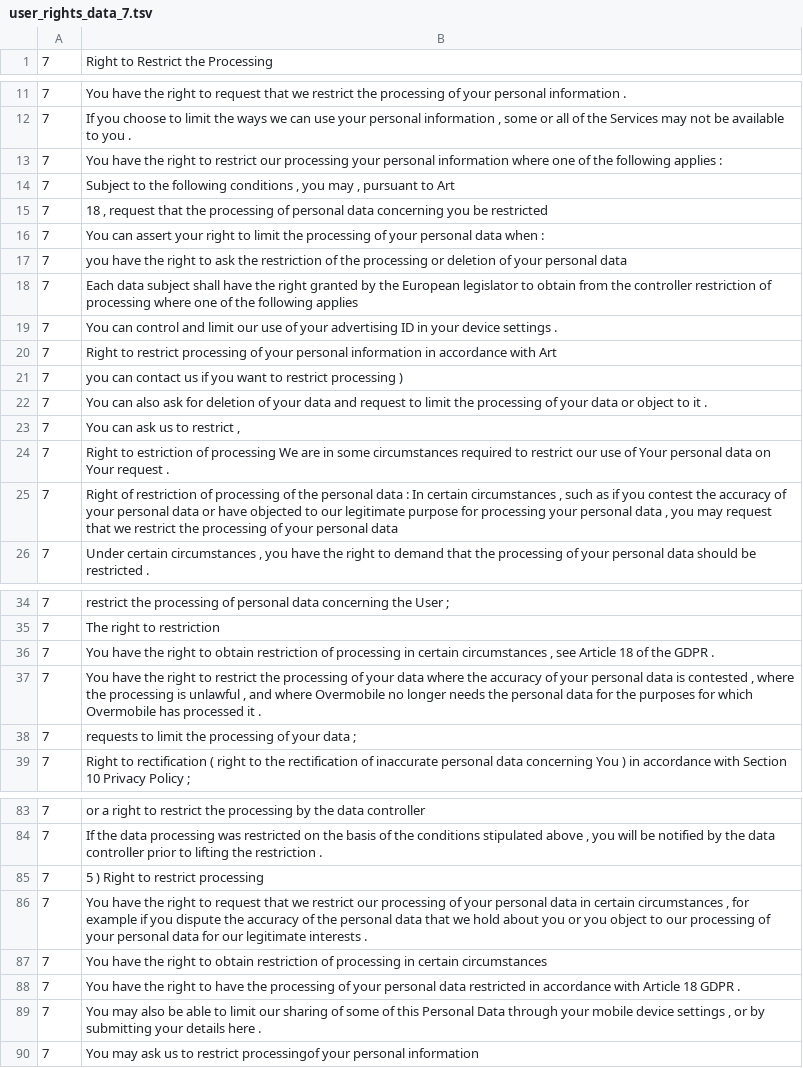
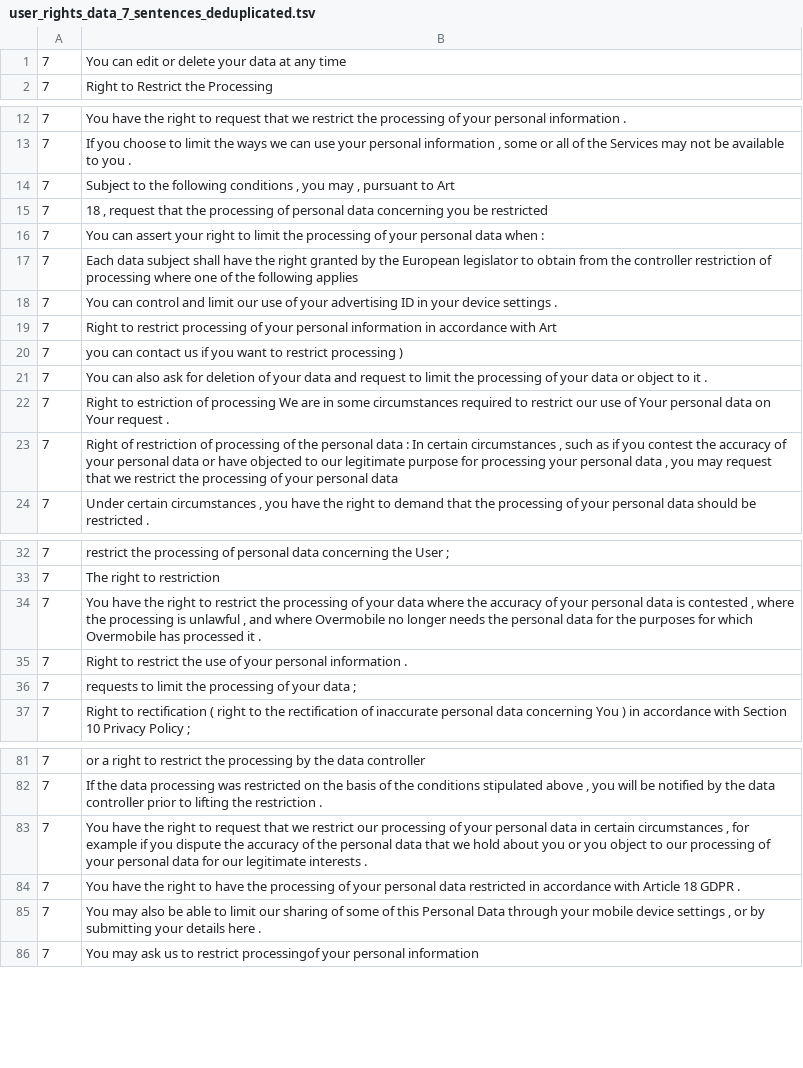
Before and after one commit to ruiyeNLP/actionable_gdpr, a TSV file: event_extraction/input/user_rights_data_7_sentences_deduplicated.tsv (was event_extraction/input/user_rights_data_7.tsv), drawn as a sheet; only a part is shown, gaps mark what is left out; the diff covers the shown part only.

```diff
--- a/event_extraction/input/user_rights_data_7.tsv
+++ b/event_extraction/input/user_rights_data_7_sentences_deduplicated.tsv
@@ -1 +1,2 @@
+7	You can edit or delete your data at any time
 7	Right to Restrict the Processing
@@ -12,3 +13,2 @@
 7	If you choose to limit the ways we can use your personal information , some or all of the Services may not be available to you .
-7	You have the right to restrict our processing your personal information where one of the following applies :
 7	Subject to the following conditions , you may , pursuant to Art
@@ -16,3 +16,2 @@
 7	You can assert your right to limit the processing of your personal data when :
-7	you have the right to ask the restriction of the processing or deletion of your personal data
 7	Each data subject shall have the right granted by the European legislator to obtain from the controller restriction of processing where one of the following applies
@@ -22,3 +21,2 @@
 7	You can also ask for deletion of your data and request to limit the processing of your data or object to it .
-7	You can ask us to restrict ,
 7	Right to estriction of processing We are in some circumstances required to restrict our use of Your personal data on Your request .
@@ -35,4 +33,4 @@
 7	The right to restriction
-7	You have the right to obtain restriction of processing in certain circumstances , see Article 18 of the GDPR .
 7	You have the right to restrict the processing of your data where the accuracy of your personal data is contested , where the processing is unlawful , and where Overmobile no longer needs the personal data for the purposes for which Overmobile has processed it .
+7	Right to restrict the use of your personal information .
 7	requests to limit the processing of your data ;
@@ -84,5 +82,3 @@
 7	If the data processing was restricted on the basis of the conditions stipulated above , you will be notified by the data controller prior to lifting the restriction .
-7	5 ) Right to restrict processing
 7	You have the right to request that we restrict our processing of your personal data in certain circumstances , for example if you dispute the accuracy of the personal data that we hold about you or you object to our processing of your personal data for our legitimate interests .
-7	You have the right to obtain restriction of processing in certain circumstances
 7	You have the right to have the processing of your personal data restricted in accordance with Article 18 GDPR .
```
Also changed, not shown: 1 moved row elsewhere in this file, event_extraction/input/user_rights_data_10_sentences_deduplicated.tsv, event_extraction/input/user_rights_data_5_sentences_deduplicated.tsv, 42 other files.
